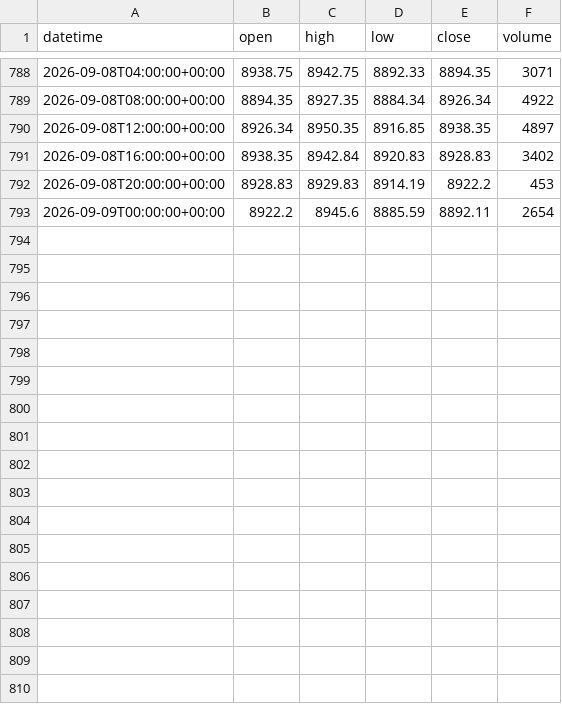
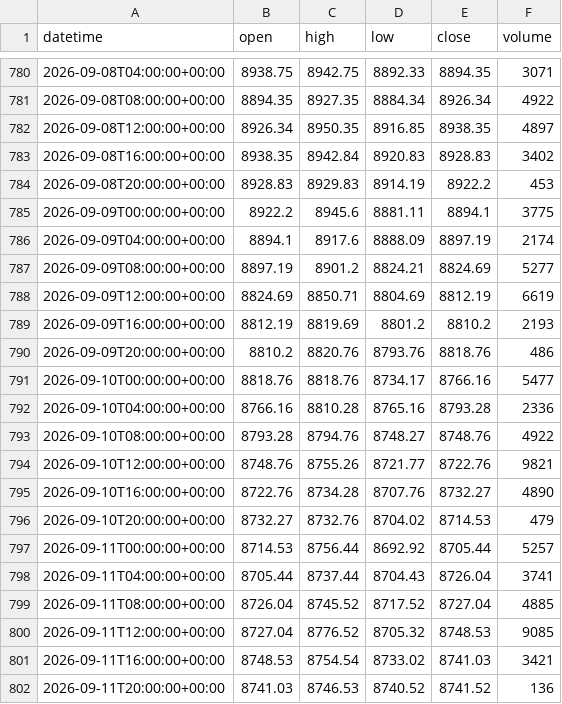
Before and after one commit to getdata-finance/aus200-4h-ohlcv-index-historical-data, a CSV file: AUS200_4h.csv, drawn as a sheet; only a part is shown, gaps mark what is left out; the diff covers the shown part only.

```diff
--- a/AUS200_4h.csv
+++ b/AUS200_4h.csv
@@ -792,2 +784,19 @@ datetime,open,high,low,close,volume
 2026-09-08T20:00:00+00:00,8928.83,8929.83,8914.19,8922.2,453
-2026-09-09T00:00:00+00:00,8922.2,8945.6,8885.59,8892.11,2654
+2026-09-09T00:00:00+00:00,8922.2,8945.6,8881.11,8894.1,3775
+2026-09-09T04:00:00+00:00,8894.1,8917.6,8888.09,8897.19,2174
+2026-09-09T08:00:00+00:00,8897.19,8901.2,8824.21,8824.69,5277
+2026-09-09T12:00:00+00:00,8824.69,8850.71,8804.69,8812.19,6619
+2026-09-09T16:00:00+00:00,8812.19,8819.69,8801.2,8810.2,2193
+2026-09-09T20:00:00+00:00,8810.2,8820.76,8793.76,8818.76,486
+2026-09-10T00:00:00+00:00,8818.76,8818.76,8734.17,8766.16,5477
+2026-09-10T04:00:00+00:00,8766.16,8810.28,8765.16,8793.28,2336
+2026-09-10T08:00:00+00:00,8793.28,8794.76,8748.27,8748.76,4922
+2026-09-10T12:00:00+00:00,8748.76,8755.26,8721.77,8722.76,9821
+2026-09-10T16:00:00+00:00,8722.76,8734.28,8707.76,8732.27,4890
+2026-09-10T20:00:00+00:00,8732.27,8732.76,8704.02,8714.53,479
+2026-09-11T00:00:00+00:00,8714.53,8756.44,8692.92,8705.44,5257
+2026-09-11T04:00:00+00:00,8705.44,8737.44,8704.43,8726.04,3741
+2026-09-11T08:00:00+00:00,8726.04,8745.52,8717.52,8727.04,4885
+2026-09-11T12:00:00+00:00,8727.04,8776.52,8705.32,8748.53,9085
+2026-09-11T16:00:00+00:00,8748.53,8754.54,8733.02,8741.03,3421
+2026-09-11T20:00:00+00:00,8741.03,8746.53,8740.52,8741.52,136
```
Also changed, not shown: 8 removed rows elsewhere in this file, 1 other file.
